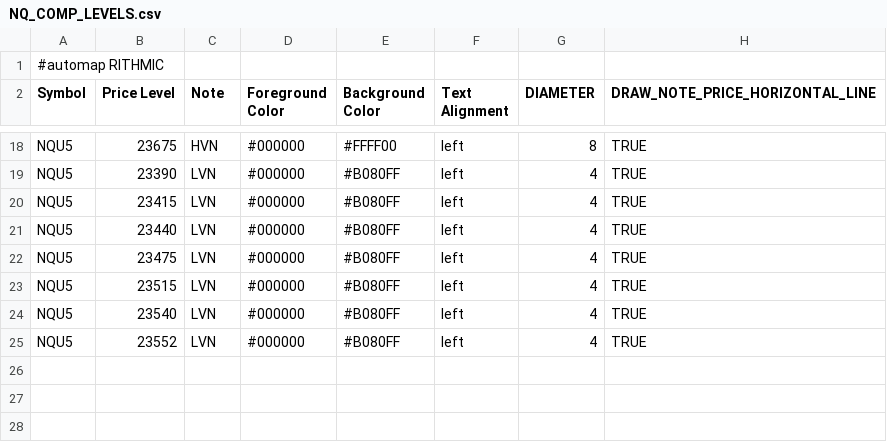
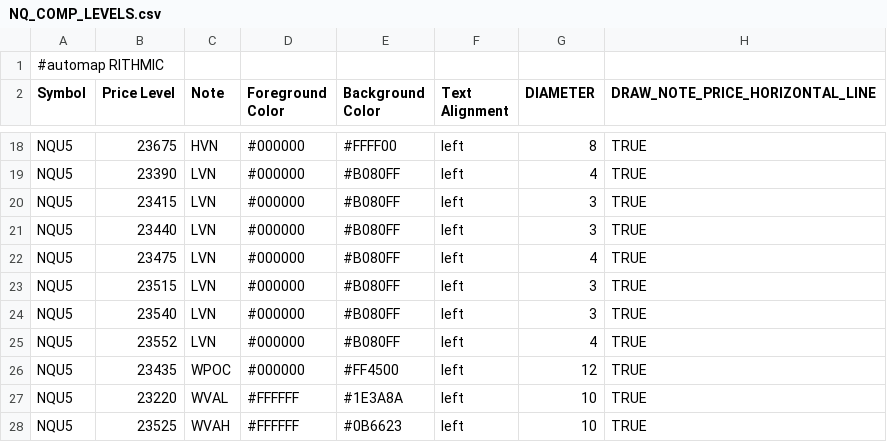
Before and after one commit to Ghostz-Of-Moar/bookmap_CLoudNotes, a CSV file: NQ_COMP_LEVELS.csv, drawn as a sheet; only a part is shown, gaps mark what is left out.

Commit message:
Update NQ_COMP_LEVELS.csv

```diff
--- a/NQ_COMP_LEVELS.csv
+++ b/NQ_COMP_LEVELS.csv
@@ -19,7 +19,10 @@ NQU5,23675,HVN,#000000,#FFFF00,left,8,TRUE
 NQU5,23390,LVN,#000000,#B080FF,left,4,TRUE
-NQU5,23415,LVN,#000000,#B080FF,left,4,TRUE
-NQU5,23440,LVN,#000000,#B080FF,left,4,TRUE
+NQU5,23415,LVN,#000000,#B080FF,left,3,TRUE
+NQU5,23440,LVN,#000000,#B080FF,left,3,TRUE
 NQU5,23475,LVN,#000000,#B080FF,left,4,TRUE
-NQU5,23515,LVN,#000000,#B080FF,left,4,TRUE
-NQU5,23540,LVN,#000000,#B080FF,left,4,TRUE
+NQU5,23515,LVN,#000000,#B080FF,left,3,TRUE
+NQU5,23540,LVN,#000000,#B080FF,left,3,TRUE
 NQU5,23552,LVN,#000000,#B080FF,left,4,TRUE
+NQU5,23435,WPOC,#000000,#FF4500,left,12,TRUE
+NQU5,23220,WVAL,#FFFFFF,#1E3A8A,left,10,TRUE
+NQU5,23525,WVAH,#FFFFFF,#0B6623,left,10,TRUE
```
